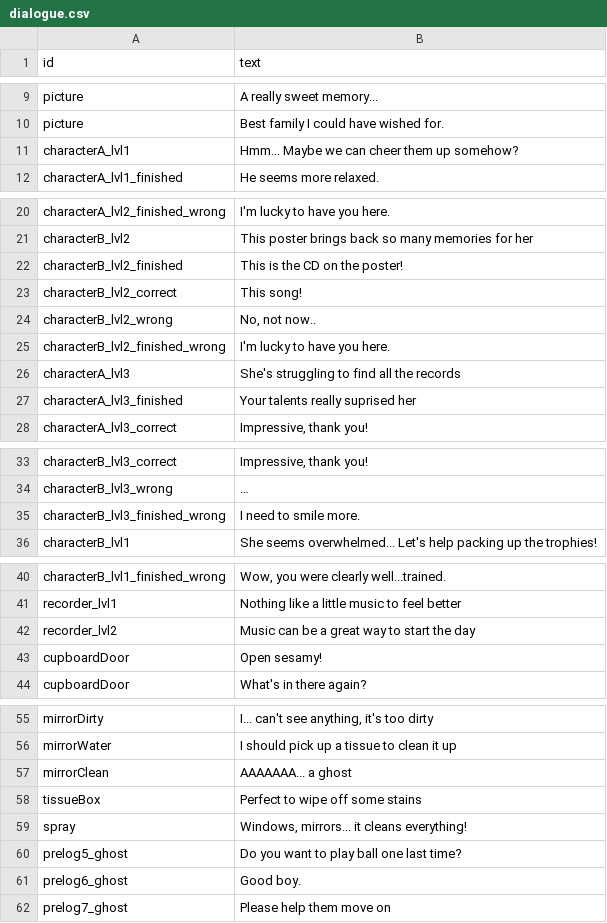
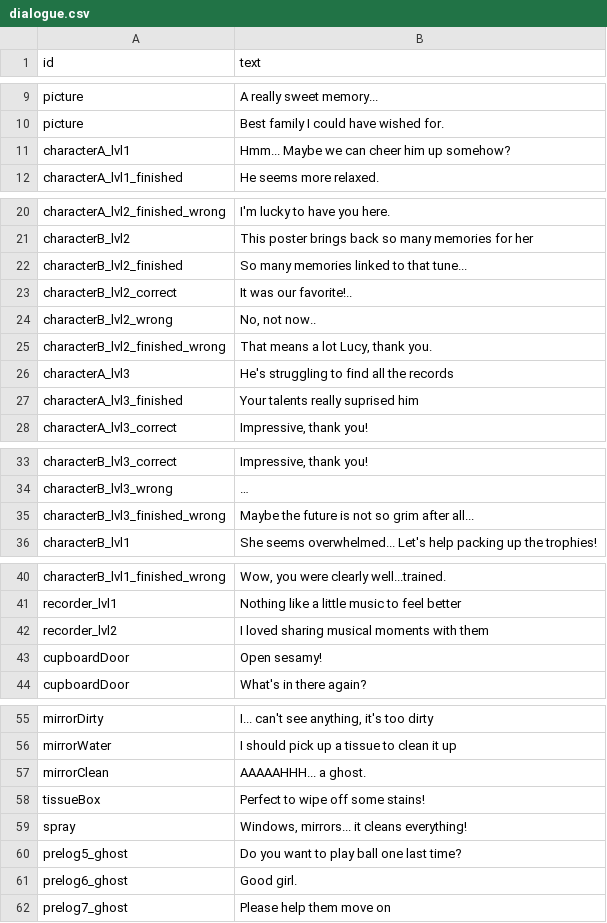
Before and after one commit to shshwdr/KeepMovingForward, a CSV file: Assets/Resources/csv/dialogue.csv, drawn as a sheet; only a part is shown, gaps mark what is left out; the diff names each change by its address in the sheet, - before the commit and + after, or states it on an @@ line.

Commit message:
Dialogue finished

```diff
--- a/Assets/Resources/csv/dialogue.csv
+++ b/Assets/Resources/csv/dialogue.csv
-B11 (text): Hmm... Maybe we can cheer them up somehow?
+B11 (text): Hmm... Maybe we can cheer him up somehow?
-B22 (text): This is the CD on the poster!
+B22 (text): So many memories linked to that tune...
-B23 (text): This song!
+B23 (text): It was our favorite!..
-B25 (text): I'm lucky to have you here.
+B25 (text): That means a lot Lucy, thank you.
-B26 (text): She's struggling to find all the records
+B26 (text): He's struggling to find all the records
-B27 (text): Your talents really suprised her
+B27 (text): Your talents really suprised him
-B35 (text): I need to smile more.
+B35 (text): Maybe the future is not so grim after all...
-B42 (text): Music can be a great way to start the day
+B42 (text): I loved sharing musical moments with them
-B57 (text): AAAAAAA... a ghost
+B57 (text): AAAAAHHH... a ghost.
-B58 (text): Perfect to wipe off some stains
+B58 (text): Perfect to wipe off some stains!
-B61 (text): Good boy.
+B61 (text): Good girl.
```
Also changed, not shown: 1 other file.
